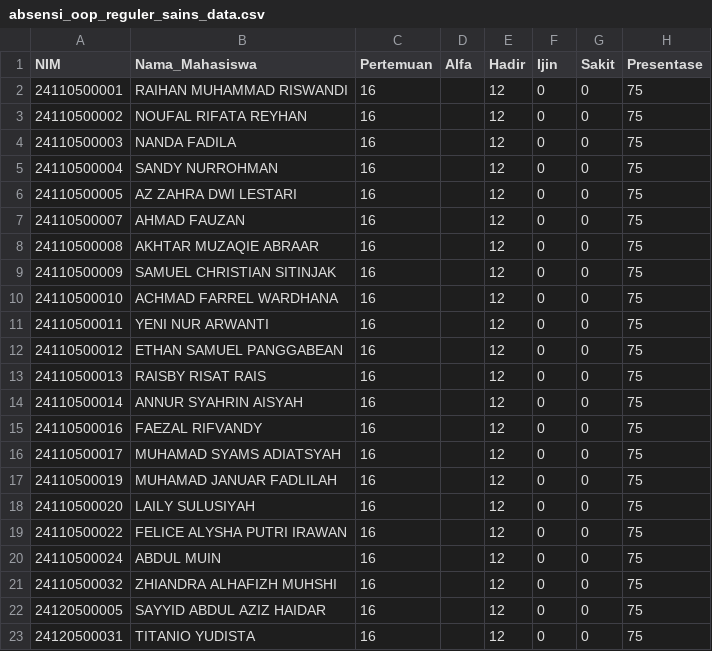
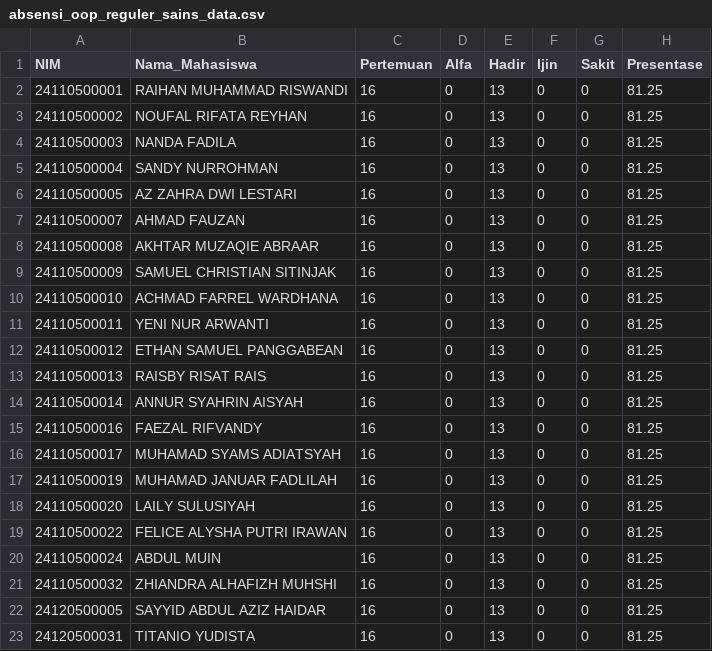
Before and after one commit to adambhuana/uts_2024_genap, a CSV file: absensi_oop_reguler_sains_data.csv, drawn as a sheet.

Commit message:
Add files via upload

```diff
--- a/absensi_oop_reguler_sains_data.csv
+++ b/absensi_oop_reguler_sains_data.csv
@@ -1,23 +1,23 @@
 NIM,Nama_Mahasiswa,Pertemuan,Alfa,Hadir,Ijin,Sakit,Presentase
-24110500001,RAIHAN MUHAMMAD RISWANDI,16,,12,0,0,75
-24110500002,NOUFAL RIFATA REYHAN,16,,12,0,0,75
-24110500003,NANDA FADILA,16,,12,0,0,75
-24110500004,SANDY NURROHMAN,16,,12,0,0,75
-24110500005,AZ ZAHRA DWI LESTARI,16,,12,0,0,75
-24110500007,AHMAD FAUZAN,16,,12,0,0,75
-24110500008,AKHTAR MUZAQIE ABRAAR,16,,12,0,0,75
-24110500009,SAMUEL CHRISTIAN SITINJAK,16,,12,0,0,75
-24110500010,ACHMAD FARREL WARDHANA,16,,12,0,0,75
-24110500011,YENI NUR ARWANTI,16,,12,0,0,75
-24110500012,ETHAN SAMUEL PANGGABEAN,16,,12,0,0,75
-24110500013,RAISBY RISAT RAIS,16,,12,0,0,75
-24110500014,ANNUR SYAHRIN AISYAH,16,,12,0,0,75
-24110500016,FAEZAL RIFVANDY,16,,12,0,0,75
-24110500017,MUHAMAD SYAMS ADIATSYAH,16,,12,0,0,75
-24110500019,MUHAMAD JANUAR FADLILAH,16,,12,0,0,75
-24110500020,LAILY SULUSIYAH,16,,12,0,0,75
-24110500022,FELICE ALYSHA PUTRI IRAWAN,16,,12,0,0,75
-24110500024,ABDUL MUIN,16,,12,0,0,75
-24110500032,ZHIANDRA ALHAFIZH MUHSHI,16,,12,0,0,75
-24120500005,SAYYID ABDUL AZIZ HAIDAR,16,,12,0,0,75
-24120500031,TITANIO YUDISTA,16,,12,0,0,75
+24110500001,RAIHAN MUHAMMAD RISWANDI,16,0,13,0,0,81.25
+24110500002,NOUFAL RIFATA REYHAN,16,0,13,0,0,81.25
+24110500003,NANDA FADILA,16,0,13,0,0,81.25
+24110500004,SANDY NURROHMAN,16,0,13,0,0,81.25
+24110500005,AZ ZAHRA DWI LESTARI,16,0,13,0,0,81.25
+24110500007,AHMAD FAUZAN,16,0,13,0,0,81.25
+24110500008,AKHTAR MUZAQIE ABRAAR,16,0,13,0,0,81.25
+24110500009,SAMUEL CHRISTIAN SITINJAK,16,0,13,0,0,81.25
+24110500010,ACHMAD FARREL WARDHANA,16,0,13,0,0,81.25
+24110500011,YENI NUR ARWANTI,16,0,13,0,0,81.25
+24110500012,ETHAN SAMUEL PANGGABEAN,16,0,13,0,0,81.25
+24110500013,RAISBY RISAT RAIS,16,0,13,0,0,81.25
+24110500014,ANNUR SYAHRIN AISYAH,16,0,13,0,0,81.25
+24110500016,FAEZAL RIFVANDY,16,0,13,0,0,81.25
+24110500017,MUHAMAD SYAMS ADIATSYAH,16,0,13,0,0,81.25
+24110500019,MUHAMAD JANUAR FADLILAH,16,0,13,0,0,81.25
+24110500020,LAILY SULUSIYAH,16,0,13,0,0,81.25
+24110500022,FELICE ALYSHA PUTRI IRAWAN,16,0,13,0,0,81.25
+24110500024,ABDUL MUIN,16,0,13,0,0,81.25
+24110500032,ZHIANDRA ALHAFIZH MUHSHI,16,0,13,0,0,81.25
+24120500005,SAYYID ABDUL AZIZ HAIDAR,16,0,13,0,0,81.25
+24120500031,TITANIO YUDISTA,16,0,13,0,0,81.25
```
